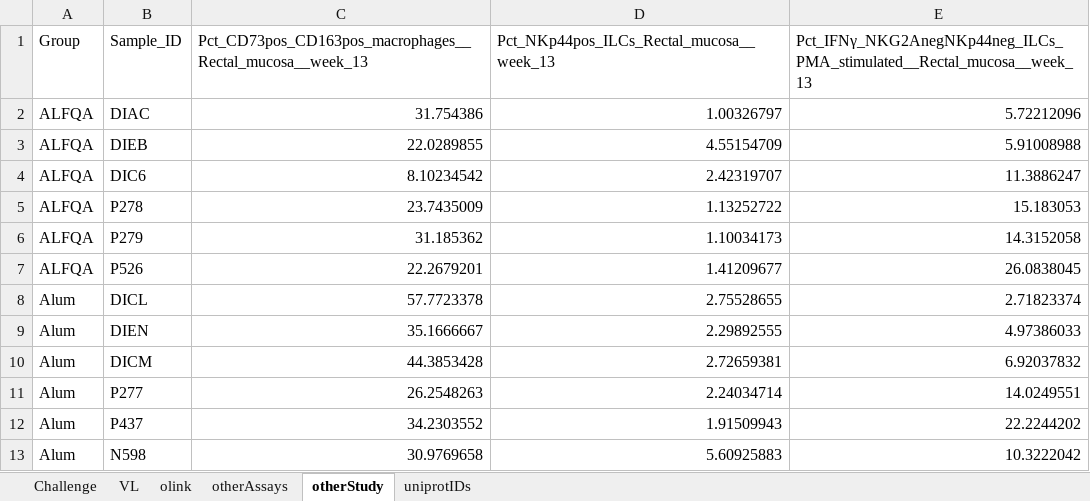
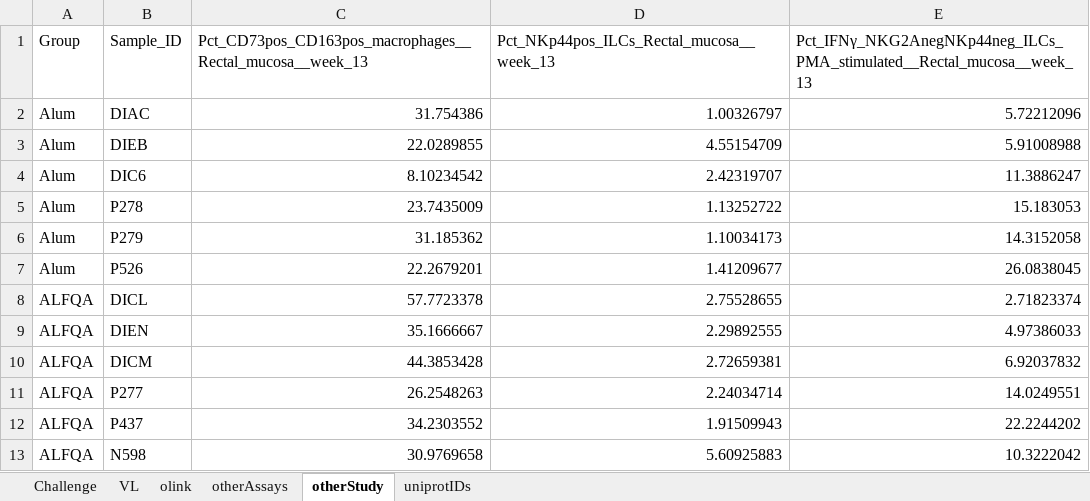
Before and after one commit to NCI-VB/franchini_bissa_ALFQAvsAlum, an Excel workbook: input_data/list_of_RAWdatasets.xlsx, sheet otherStudy, drawn as a sheet; values as stored, in another font and other column widths than the file's, no borders; the diff names each change by its address in the sheet, - before the commit and + after, or states it on an @@ line.

Commit message:
fixed typo for Fig 3di Supp Fig4j dataset

```diff
--- a/input_data/list_of_RAWdatasets.xlsx (sheet otherStudy)
+++ b/input_data/list_of_RAWdatasets.xlsx (sheet otherStudy)
-A2:A7 (Group): ALFQA
+A2:A7 (Group): Alum
-A8:A13 (Group): Alum
+A8:A13 (Group): ALFQA
```
